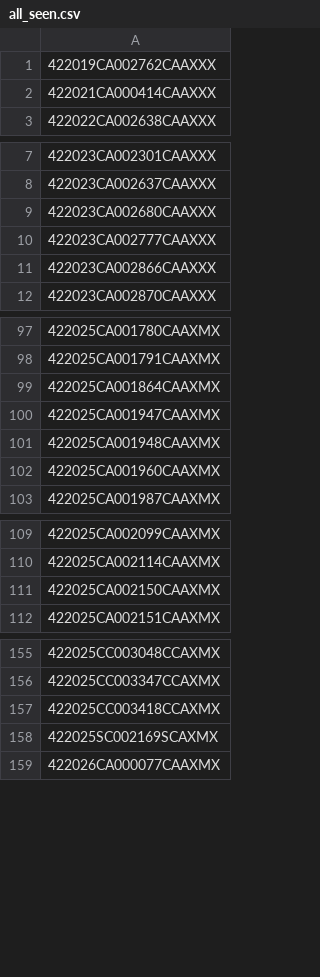
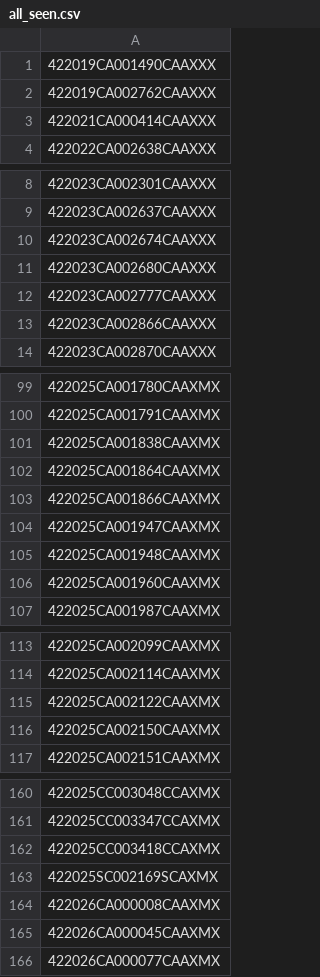
Before and after one commit to figlesias7/realforeclose-marion, a CSV file: data/all_seen.csv, drawn as a sheet; only a part is shown, gaps mark what is left out; the diff covers the shown part only.

```diff
--- a/data/all_seen.csv
+++ b/data/all_seen.csv
@@ -1 +1,2 @@
+422019CA001490CAAXXX
 422019CA002762CAAXXX
@@ -8,2 +9,3 @@
 422023CA002637CAAXXX
+422023CA002674CAAXXX
 422023CA002680CAAXXX
@@ -98,3 +100,5 @@
 422025CA001791CAAXMX
+422025CA001838CAAXMX
 422025CA001864CAAXMX
+422025CA001866CAAXMX
 422025CA001947CAAXMX
@@ -110,2 +114,3 @@
 422025CA002114CAAXMX
+422025CA002122CAAXMX
 422025CA002150CAAXMX
@@ -158,2 +163,4 @@
 422025SC002169SCAXMX
+422026CA000008CAAXMX
+422026CA000045CAAXMX
 422026CA000077CAAXMX
```
Also changed, not shown: 1 added row elsewhere in this file, data/event_log.csv, 3 other files.
